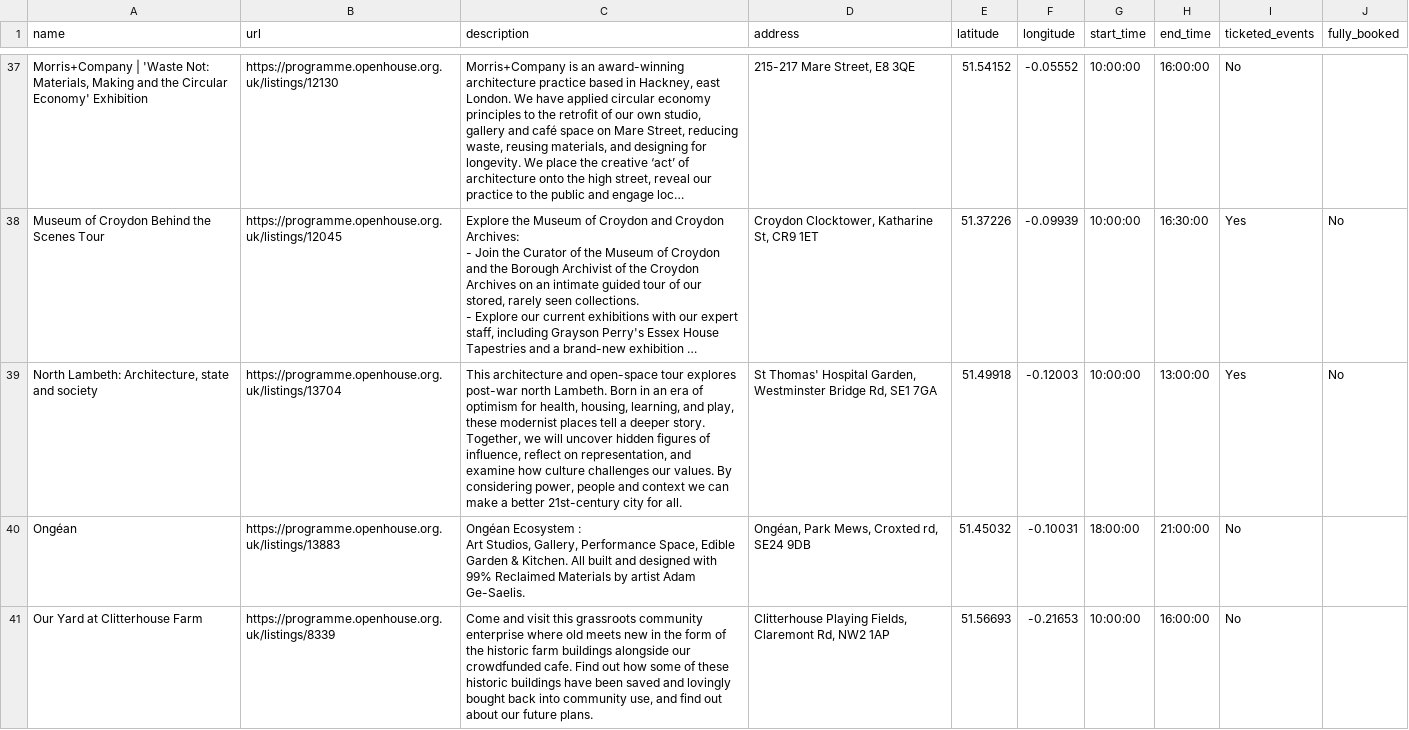
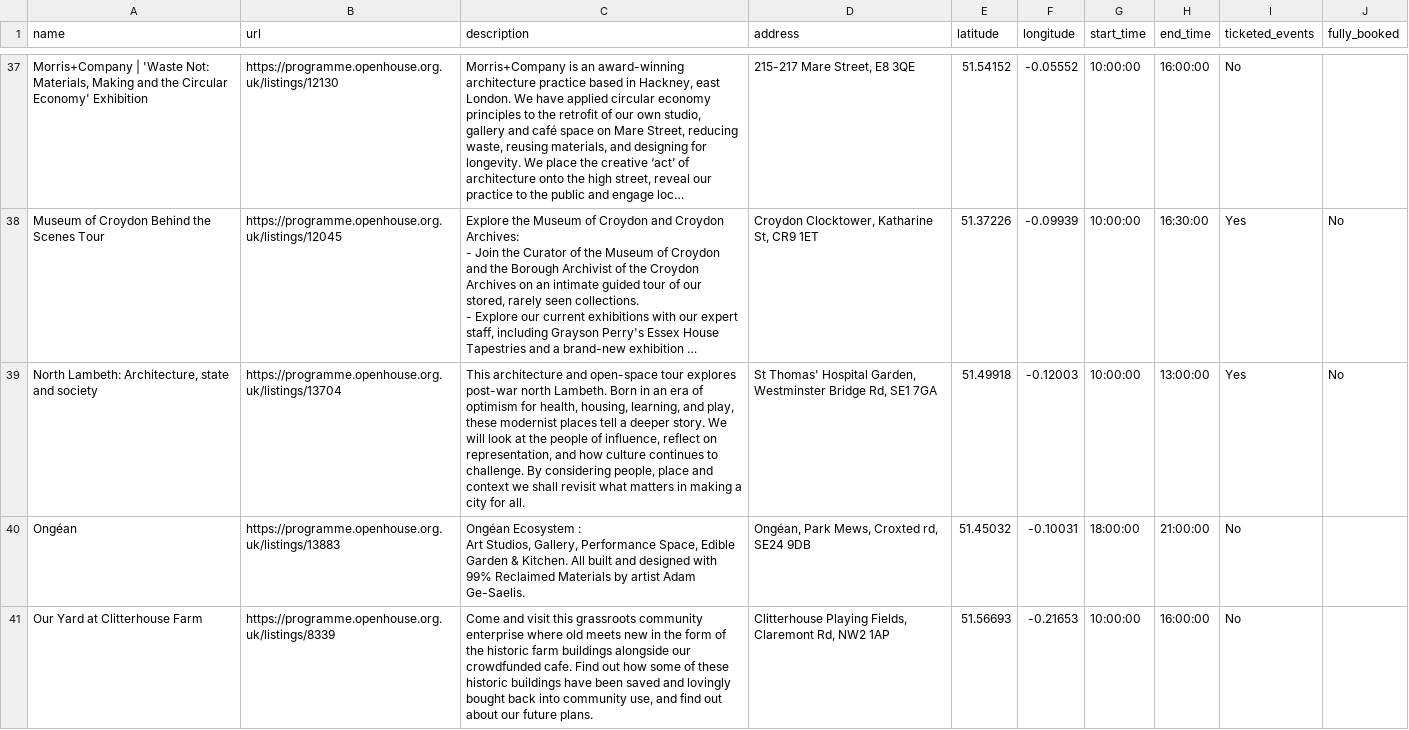
Before and after one commit to infrastructureclub/open-house-london-data, a CSV file: csv/2026/2026-09-18.csv, drawn as a sheet; only a part is shown, gaps mark what is left out; long unchanged cells end in …; the diff names each change by its address in the sheet, - before the commit and + after, or states it on an @@ line.

Commit message:
Automatic OH London data update

```diff
--- a/csv/2026/2026-09-18.csv
+++ b/csv/2026/2026-09-18.csv
-C39 (description): …deeper story. Together, we will uncover hidden figures of influence, reflect on representation, and examine how culture challenges our values. By considering power, people and context we can make a better 21st-century city for…
+C39 (description): …deeper story. We will look at the people of influence, reflect on representation, and how culture continues to challenge. By considering people, place and context we shall revisit what matters in making a city for…
```
Also changed, not shown: 7 other files.
